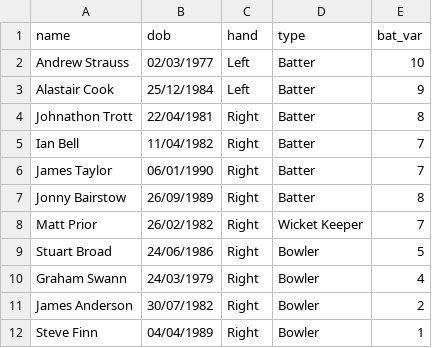
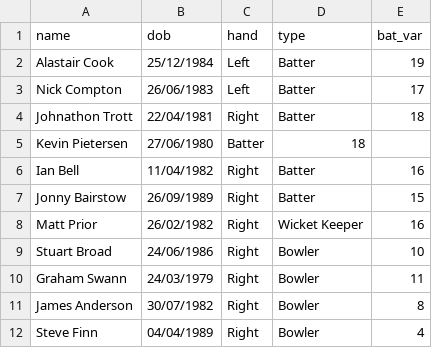
Before and after one commit to TheBeardedNorwichian/cricket, a CSV file: lib/team2.csv, drawn as a sheet.

```diff
--- a/lib/team2.csv
+++ b/lib/team2.csv
@@ -1,12 +1,12 @@
 name,dob,hand,type,bat_var
-Andrew Strauss,02/03/1977,Left,Batter,10
-Alastair Cook,25/12/1984,Left,Batter,9
-Johnathon Trott,22/04/1981,Right,Batter,8
-Ian Bell,11/04/1982,Right,Batter,7
-James Taylor,06/01/1990,Right,Batter,7
-Jonny Bairstow,26/09/1989,Right,Batter,8
-Matt Prior,26/02/1982,Right,Wicket Keeper,7
-Stuart Broad,24/06/1986,Right,Bowler,5
-Graham Swann,24/03/1979,Right,Bowler,4
-James Anderson,30/07/1982,Right,Bowler,2
-Steve Finn,04/04/1989,Right,Bowler,1
+Alastair Cook,25/12/1984,Left,Batter,19
+Nick Compton,26/06/1983,Left,Batter,17
+Johnathon Trott,22/04/1981,Right,Batter,18
+Kevin Pietersen,27/06/1980,Batter,18
+Ian Bell,11/04/1982,Right,Batter,16
+Jonny Bairstow,26/09/1989,Right,Batter,15
+Matt Prior,26/02/1982,Right,Wicket Keeper,16
+Stuart Broad,24/06/1986,Right,Bowler,10
+Graham Swann,24/03/1979,Right,Bowler,11
+James Anderson,30/07/1982,Right,Bowler,8
+Steve Finn,04/04/1989,Right,Bowler,4
```
Also changed, not shown: lib/team1.csv, 6 other files.
